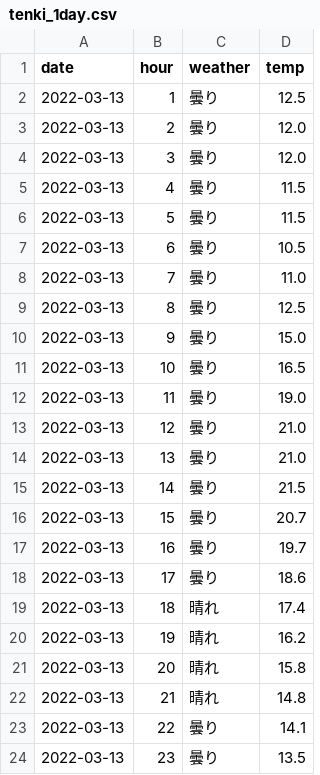
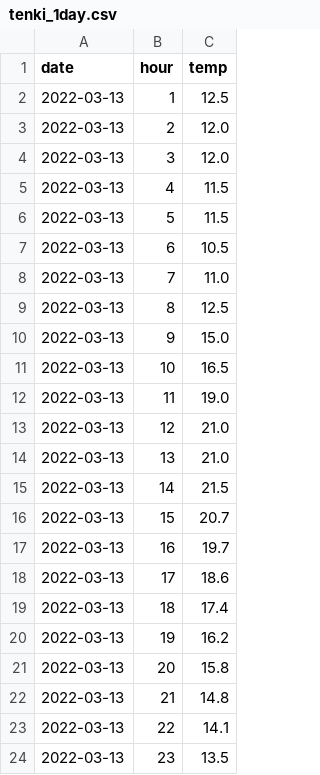
Before and after one commit to ndlopez/weather, a CSV file: data/tenki_1day.csv, drawn as a sheet; the diff names each change by its address in the sheet, - before the commit and + after, or states it on an @@ line.

Commit message:
Update tenki_1day.csv

```diff
--- a/data/tenki_1day.csv
+++ b/data/tenki_1day.csv
-column C (weather), rows 2-24: 曇り | 曇り | 曇り | 曇り | 曇り | 曇り | 曇り | 曇り | 曇り | 曇り | 曇り | 曇り | 曇り | 曇り | 曇り | 曇り | 曇り | 晴れ | 晴れ | 晴れ | 晴れ | 曇り | 曇り
```
